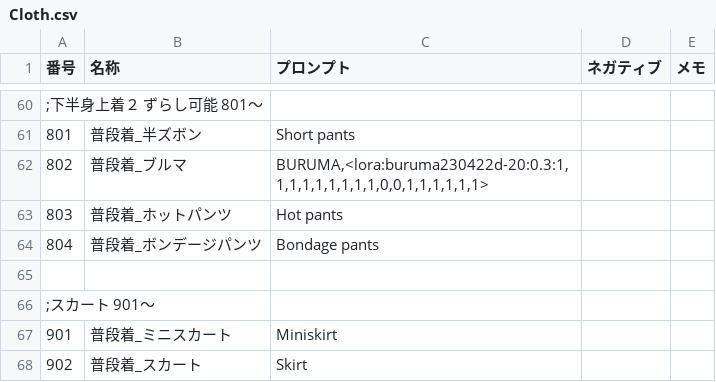
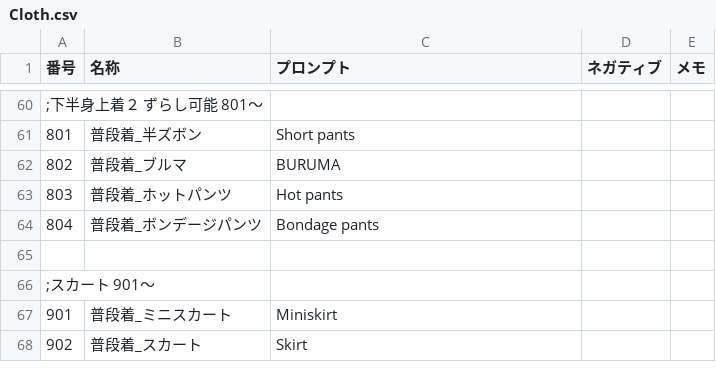
Before and after one commit to qulqu3331/era2webuitest, a CSV file: era2webui/eraImascgpro/csvfiles/Cloth.csv, drawn as a sheet; only a part is shown, gaps mark what is left out.

```diff
--- a/era2webui/eraImascgpro/csvfiles/Cloth.csv
+++ b/era2webui/eraImascgpro/csvfiles/Cloth.csv
@@ -61,3 +61,3 @@
 801,普段着_半ズボン,Short pants,,
-802,普段着_ブルマ,"BURUMA,<lora:buruma230422d-20:0.3:1,1,1,1,1,1,1,1,1,0,0,1,1,1,1,1,1>",,
+802,普段着_ブルマ,BURUMA,,
 803,普段着_ホットパンツ,Hot pants,,
```
Also changed, not shown: era2webui/eraImascgpro/csvfiles/Effect.csv, era2webui/eraImascgpro/csvfiles/Equip.csv, 3 other files.
